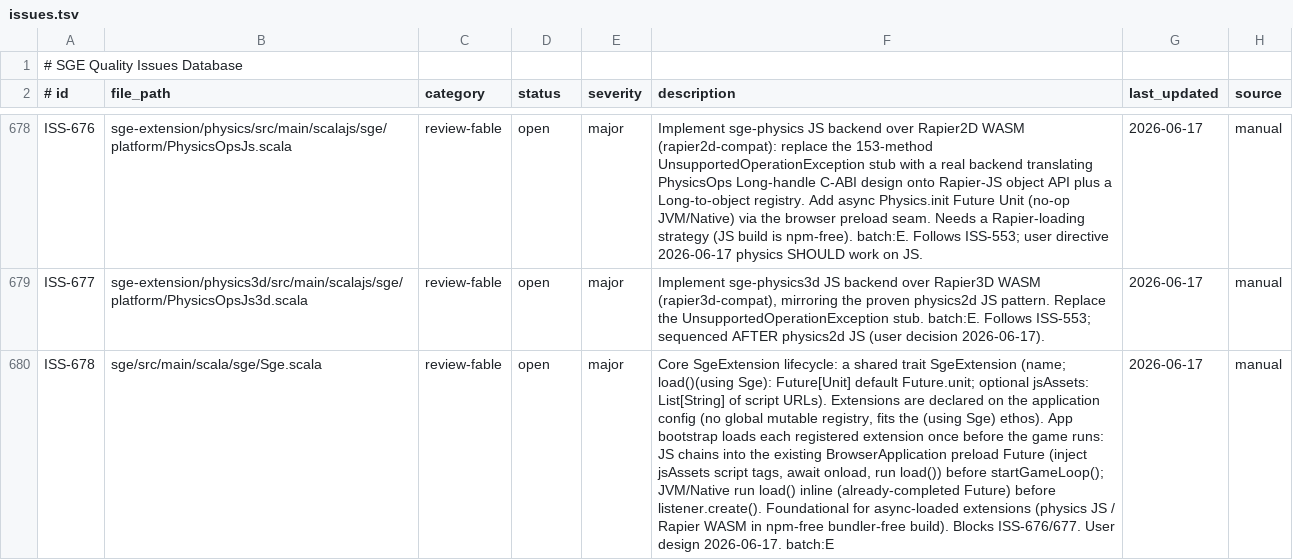
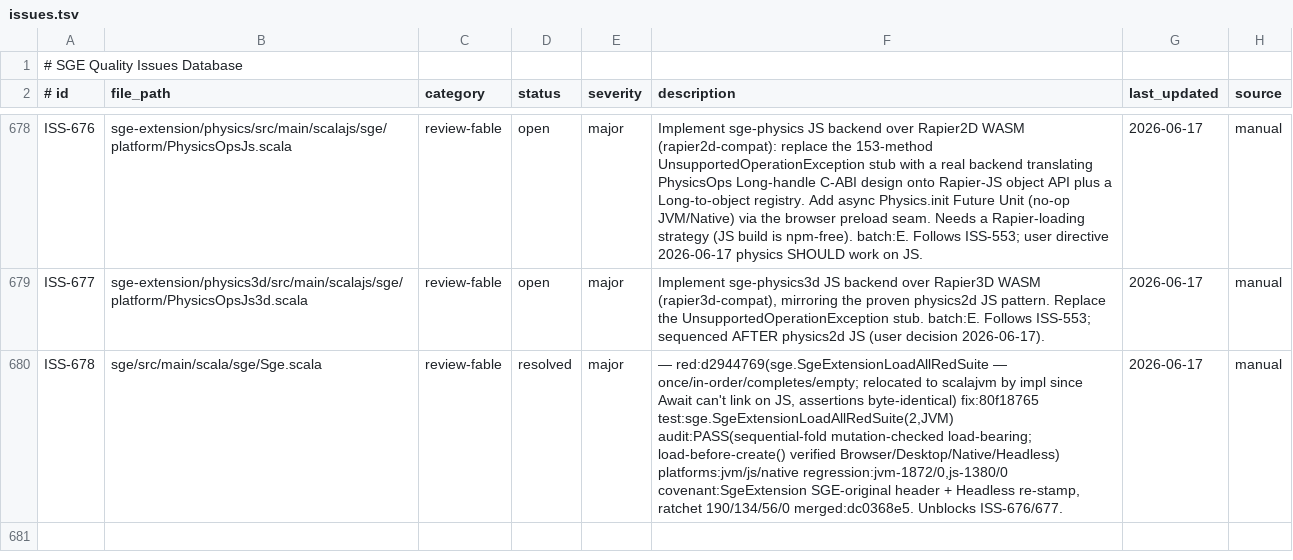
Before and after one commit to scala-steward/sge, a TSV file: .rescale/data/issues.tsv, drawn as a sheet; only a part is shown, gaps mark what is left out; the diff names each change by its address in the sheet, - before the commit and + after, or states it on an @@ line.

Commit message:
Issues DB + ratchet: resolve ISS-678 (SgeExtension lifecycle, merged dc0368e5); open_review 16->15; ratchet 190/134/56/0

```diff
--- a/.rescale/data/issues.tsv
+++ b/.rescale/data/issues.tsv
-D680 (status): open
+D680 (status): resolved
-F680 (description): Core SgeExtension lifecycle: a shared trait SgeExtension (name; load()(using Sge): Future[Unit] default Future.unit; optional jsAssets: List[String] of script URLs). Extensions are declared on the application config (no global mutable registry, fits the (using Sge) ethos). App bootstrap loads each registered extension once before the game runs: JS chains into the existing BrowserApplication preload Future (inject jsAssets script tags, await onload, run load()) before startGameLoop(); JVM/Native run load() inline (already-completed Future) before listener.create(). Foundational for async-loaded extensions (physics JS / Rapier WASM in npm-free bundler-free build). Blocks ISS-676/677. User design 2026-06-17. batch:E
+F680 (description): — red:d2944769(sge.SgeExtensionLoadAllRedSuite — once/in-order/completes/empty; relocated to scalajvm by impl since Await can't link on JS, assertions byte-identical) fix:80f18765 test:sge.SgeExtensionLoadAllRedSuite(2,JVM) audit:PASS(sequential-fold mutation-checked load-bearing; load-before-create() verified Browser/Desktop/Native/Headless) platforms:jvm/js/native regression:jvm-1872/0,js-1380/0 covenant:SgeExtension SGE-original header + Headless re-stamp, ratchet 190/134/56/0 merged:dc0368e5. Unblocks ISS-676/677.
```
Also changed, not shown: .rescale/data/remediation-baseline.tsv.
